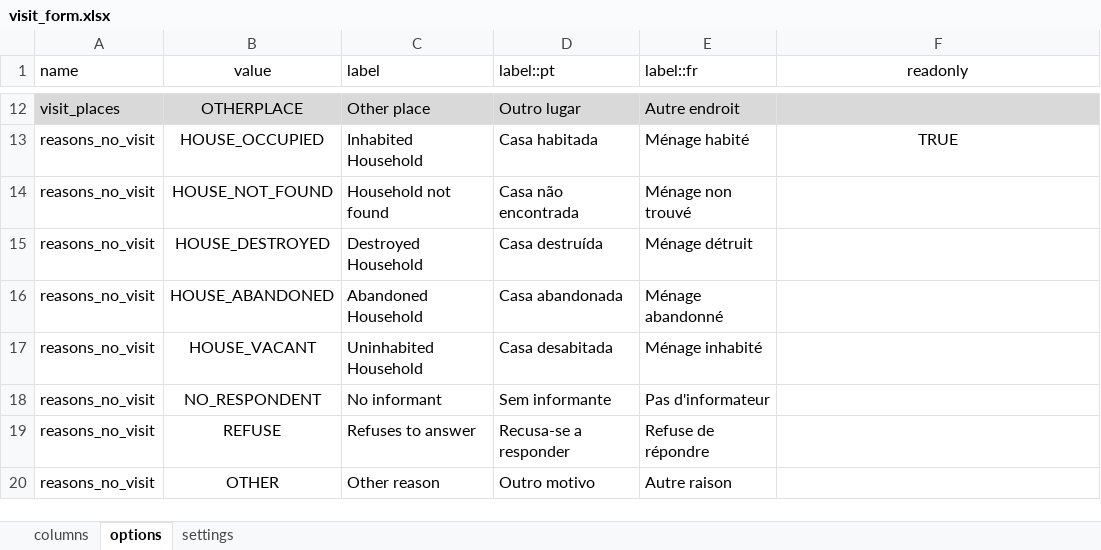
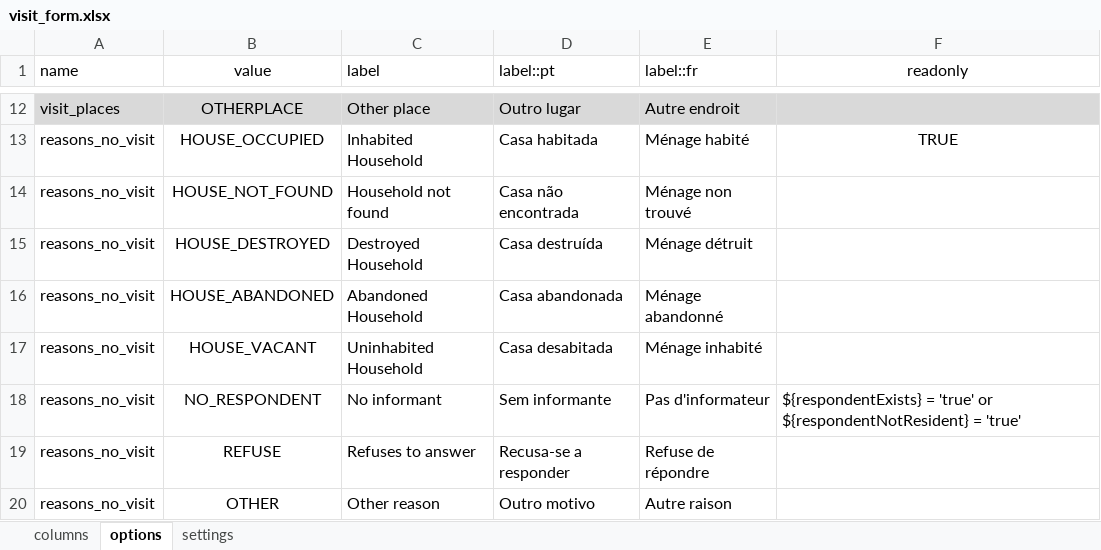
Before and after one commit to philimones-group/hds-explorer-tablet, an Excel workbook: app/src/main/res/raw/visit_form.xlsx, sheet options, drawn as a sheet; only a part is shown, gaps mark what is left out; values as stored, in another font and other column widths than the file's, no borders; the diff names each change by its address in the sheet, - before the commit and + after, or states it on an @@ line.

```diff
--- a/app/src/main/res/raw/visit_form.xlsx (sheet options)
+++ b/app/src/main/res/raw/visit_form.xlsx (sheet options)
-F18 (readonly): (empty)
+F18 (readonly): ${respondentExists} = 'true' or ${respondentNotResident} = 'true'
```
Also changed, not shown: sheet columns, 10 other files.
